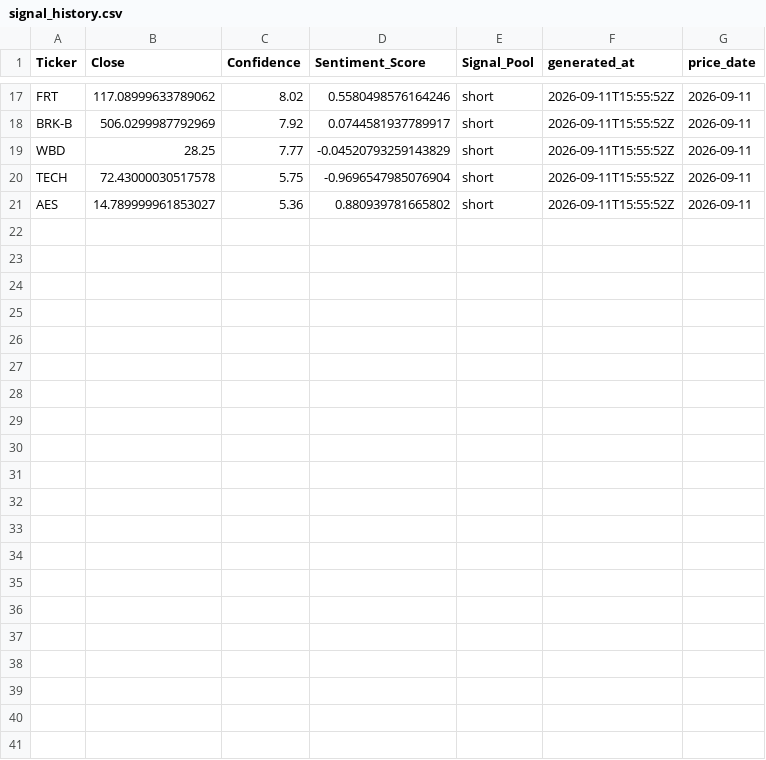
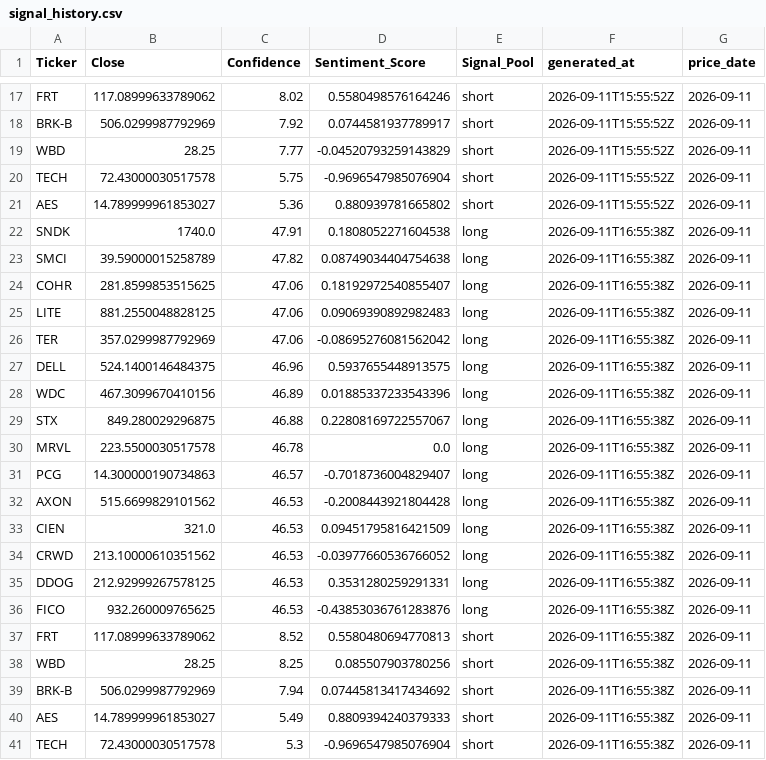
Before and after one commit to ethanbuckley/stockmarketS-P, a CSV file: data/signal_history.csv, drawn as a sheet; only a part is shown, gaps mark what is left out.

```diff
--- a/data/signal_history.csv
+++ b/data/signal_history.csv
@@ -21 +21,21 @@ TECH,72.43000030517578,5.75,-0.9696547985076904,short,2026-09-11T15:55:52Z,2026-
 AES,14.789999961853027,5.36,0.880939781665802,short,2026-09-11T15:55:52Z,2026-09-11
+SNDK,1740.0,47.91,0.1808052271604538,long,2026-09-11T16:55:38Z,2026-09-11
+SMCI,39.59000015258789,47.82,0.08749034404754638,long,2026-09-11T16:55:38Z,2026-09-11
+COHR,281.8599853515625,47.06,0.18192972540855407,long,2026-09-11T16:55:38Z,2026-09-11
+LITE,881.2550048828125,47.06,0.09069390892982483,long,2026-09-11T16:55:38Z,2026-09-11
+TER,357.0299987792969,47.06,-0.08695276081562042,long,2026-09-11T16:55:38Z,2026-09-11
+DELL,524.1400146484375,46.96,0.5937655448913575,long,2026-09-11T16:55:38Z,2026-09-11
+WDC,467.3099670410156,46.89,0.01885337233543396,long,2026-09-11T16:55:38Z,2026-09-11
+STX,849.280029296875,46.88,0.22808169722557067,long,2026-09-11T16:55:38Z,2026-09-11
+MRVL,223.5500030517578,46.78,0.0,long,2026-09-11T16:55:38Z,2026-09-11
+PCG,14.300000190734863,46.57,-0.7018736004829407,long,2026-09-11T16:55:38Z,2026-09-11
+AXON,515.6699829101562,46.53,-0.2008443921804428,long,2026-09-11T16:55:38Z,2026-09-11
+CIEN,321.0,46.53,0.09451795816421509,long,2026-09-11T16:55:38Z,2026-09-11
+CRWD,213.10000610351562,46.53,-0.03977660536766052,long,2026-09-11T16:55:38Z,2026-09-11
+DDOG,212.92999267578125,46.53,0.3531280259291331,long,2026-09-11T16:55:38Z,2026-09-11
+FICO,932.260009765625,46.53,-0.43853036761283876,long,2026-09-11T16:55:38Z,2026-09-11
+FRT,117.08999633789062,8.52,0.5580480694770813,short,2026-09-11T16:55:38Z,2026-09-11
+WBD,28.25,8.25,0.085507903780256,short,2026-09-11T16:55:38Z,2026-09-11
+BRK-B,506.0299987792969,7.94,0.07445813417434692,short,2026-09-11T16:55:38Z,2026-09-11
+AES,14.789999961853027,5.49,0.8809394240379333,short,2026-09-11T16:55:38Z,2026-09-11
+TECH,72.43000030517578,5.3,-0.9696547985076904,short,2026-09-11T16:55:38Z,2026-09-11
```
Also changed, not shown: data/candidate_prices.csv, data/latest_signals.csv.
